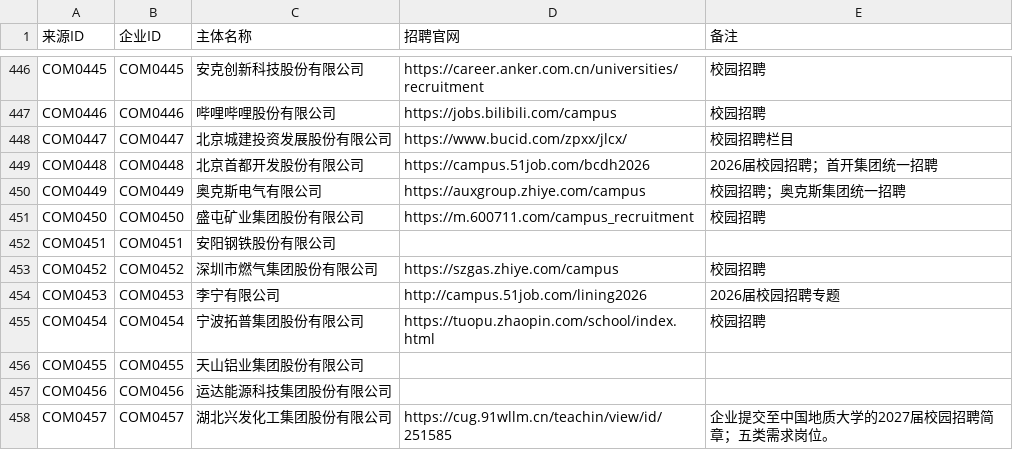
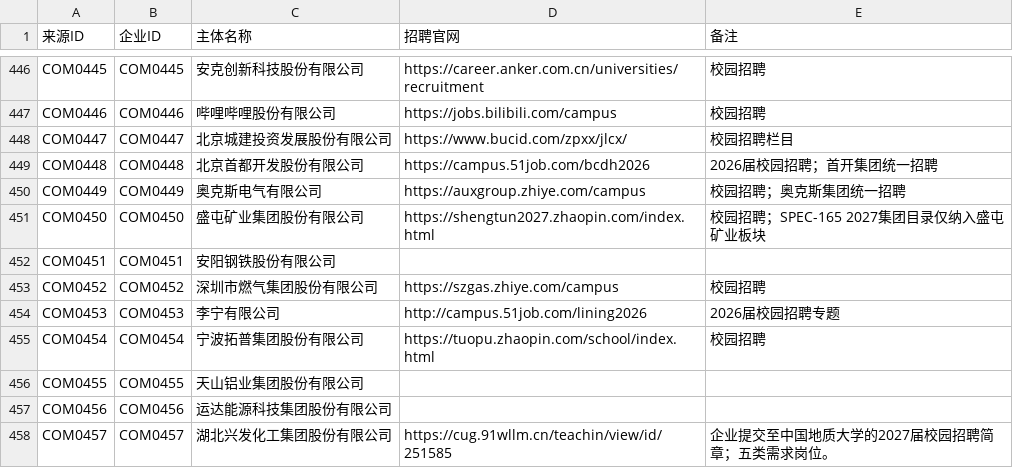
Before and after one commit to MorePeanuts/job-crawler, a CSV file: sites/sources.csv, drawn as a sheet; only a part is shown, gaps mark what is left out.

Commit message:
feat: add scoped Shengtun and NetEase campus adapters

```diff
--- a/sites/sources.csv
+++ b/sites/sources.csv
@@ -450,3 +450,3 @@ COM0448,COM0448,北京首都开发股份有限公司,https://campus.51job.com/bc
 COM0449,COM0449,奥克斯电气有限公司,https://auxgroup.zhiye.com/campus,校园招聘；奥克斯集团统一招聘
-COM0450,COM0450,盛屯矿业集团股份有限公司,https://m.600711.com/campus_recruitment,校园招聘
+COM0450,COM0450,盛屯矿业集团股份有限公司,https://shengtun2027.zhaopin.com/index.html,校园招聘；SPEC-165 2027集团目录仅纳入盛屯矿业板块
 COM0451,COM0451,安阳钢铁股份有限公司,,
```
Also changed, not shown: 7 other files.
